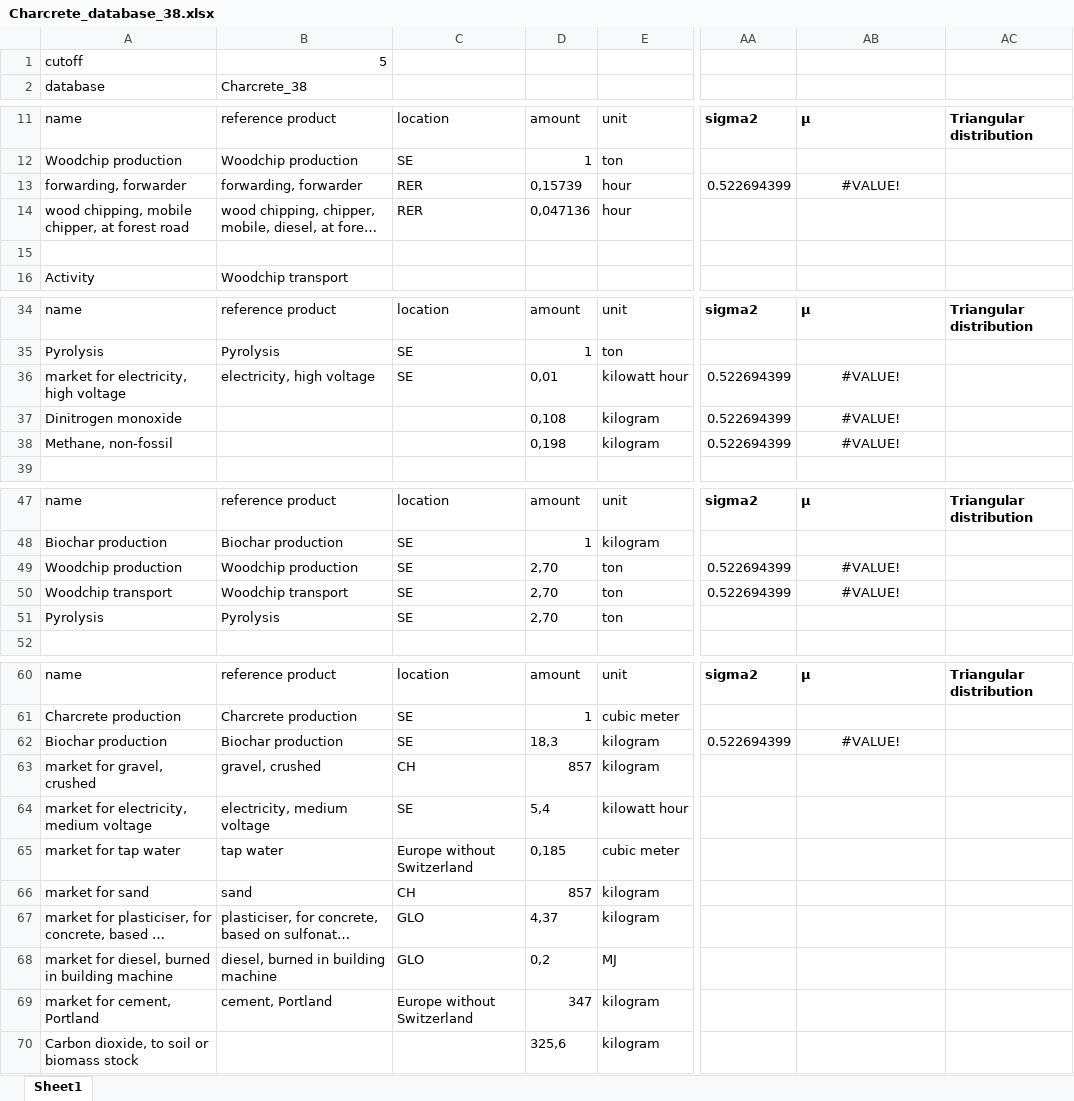
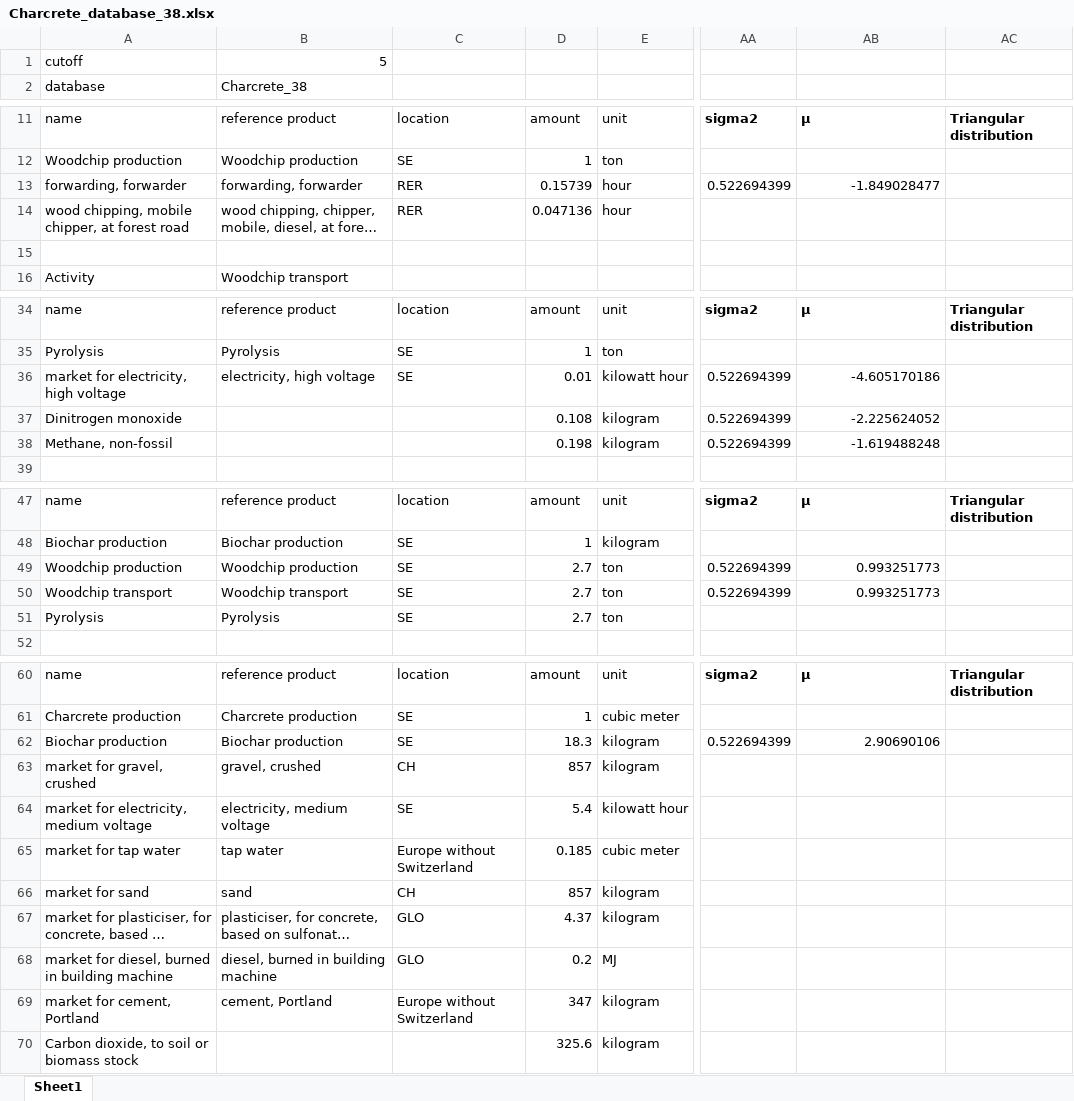
Before and after one commit to mijafro/Charcrete-LCA, an Excel workbook: data/Charcrete_database_38.xlsx, sheet Sheet1, drawn as a sheet; only a part is shown, gaps mark what is left out; long unchanged cells end in …; values as stored, in another font and other column widths than the file's, no borders; the diff names each change by its address in the sheet, - before the commit and + after, or states it on an @@ line.

Commit message:
update database excel file dot style

```diff
--- a/data/Charcrete_database_38.xlsx (sheet Sheet1)
+++ b/data/Charcrete_database_38.xlsx (sheet Sheet1)
-D13: 0,15739
+D13: 0.15739
-AB13: #VALUE!
+AB13: -1.849028477
-AB13 alignment: center
+AB13 alignment: right
-D14: 0,047136
+D14: 0.047136
-D36: 0,01
+D36: 0.01
-AB36: #VALUE!
+AB36: -4.605170186
-AB36:AB38 alignment: center
+AB36:AB38 alignment: right
-D37: 0,108
+D37: 0.108
-AB37: #VALUE!
+AB37: -2.225624052
-D38: 0,198
+D38: 0.198
-AB38: #VALUE!
+AB38: -1.619488248
-D49:D51: 2,70
+D49:D51: 2.7
-AB49:AB50: #VALUE!
+AB49:AB50: 0.993251773
-AB49:AB50 alignment: center
+AB49:AB50 alignment: right
-D62: 18,3
+D62: 18.3
-AB62: #VALUE!
+AB62: 2.90690106
-AB62 alignment: center
+AB62 alignment: right
-D64: 5,4
+D64: 5.4
-D65: 0,185
+D65: 0.185
-D67: 4,37
+D67: 4.37
-D68: 0,2
+D68: 0.2
-D70: 325,6
+D70: 325.6
```
